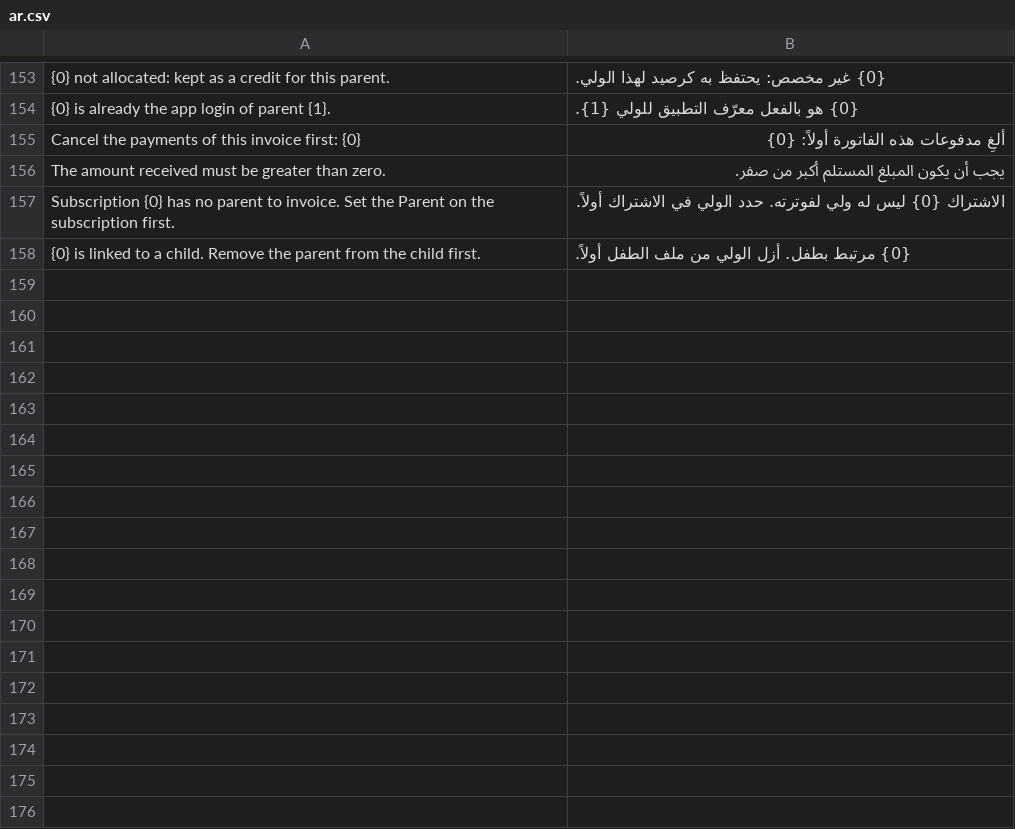
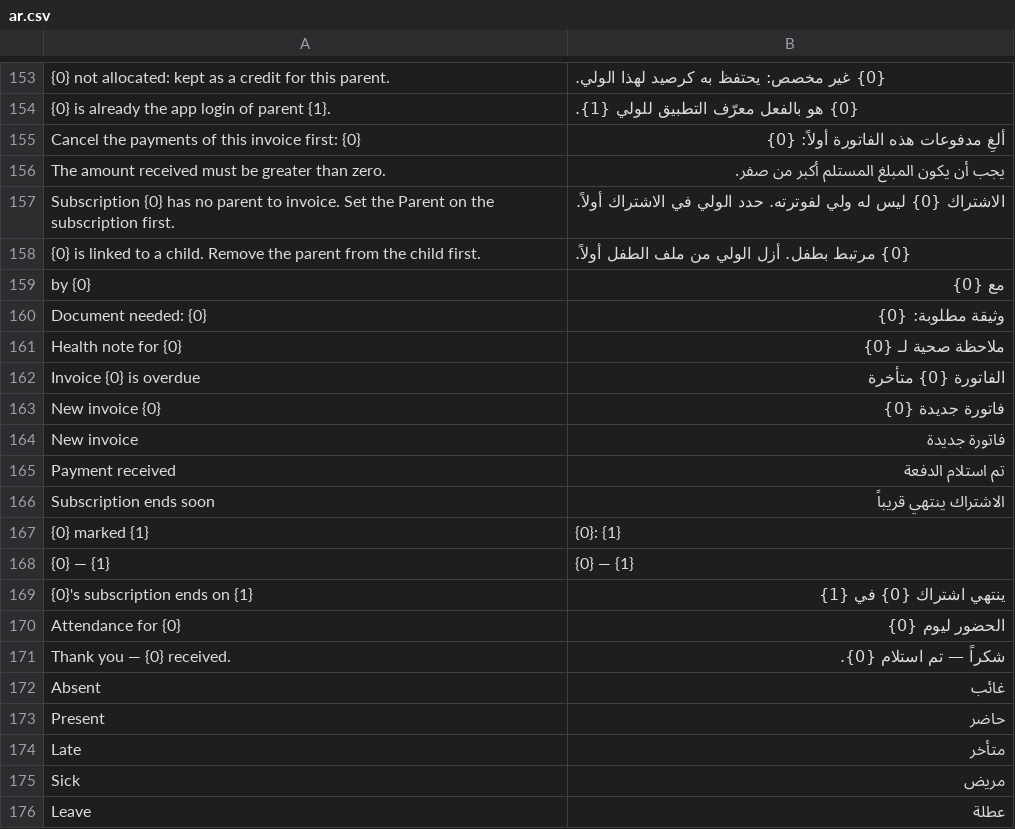
Before and after one commit to iTesLab-ERPNext/baby_care, a CSV file: baby_care/translations/ar.csv, drawn as a sheet; only a part is shown, gaps mark what is left out.

```diff
--- a/baby_care/translations/ar.csv
+++ b/baby_care/translations/ar.csv
@@ -158 +158,19 @@
 "{0} is linked to a child. Remove the parent from the child first.","{0} مرتبط بطفل. أزل الولي من ملف الطفل أولاً."
+" by {0}"," مع {0}"
+"Document needed: {0}","وثيقة مطلوبة: {0}"
+"Health note for {0}","ملاحظة صحية لـ {0}"
+"Invoice {0} is overdue","الفاتورة {0} متأخرة"
+"New invoice {0}","فاتورة جديدة {0}"
+"New invoice","فاتورة جديدة"
+"Payment received","تم استلام الدفعة"
+"Subscription ends soon","الاشتراك ينتهي قريباً"
+"{0} marked {1}","{0}: {1}"
+"{0} — {1}","{0} — {1}"
+"{0}'s subscription ends on {1}","ينتهي اشتراك {0} في {1}"
+"Attendance for {0}","الحضور ليوم {0}"
+"Thank you — {0} received.","شكراً — تم استلام {0}."
+"Absent","غائب"
+"Present","حاضر"
+"Late","متأخر"
+"Sick","مريض"
+"Leave","عطلة"
```
Also changed, not shown: baby_care/translations/fr.csv, 8 other files.
